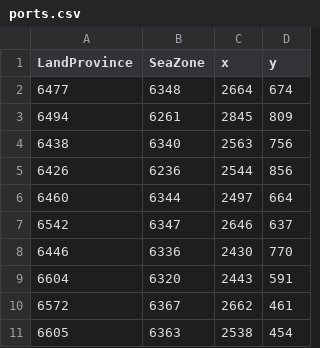
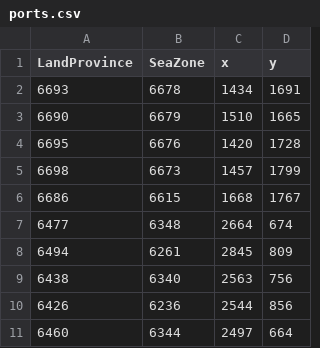
Before and after one commit to LonelyModder/DragonEmperor, a CSV file: map_data/ports.csv, drawn as a sheet; only a part is shown; the shorter side is filled out with more unchanged rows.

Commit message:
Thras gfx-es and ports

```diff
--- a/map_data/ports.csv
+++ b/map_data/ports.csv
@@ -1,2 +1,7 @@
 LandProvince;SeaZone;x;y;
+6693;6678;1434;1691;
+6690;6679;1510;1665;
+6695;6676;1420;1728;
+6698;6673;1457;1799;
+6686;6615;1668;1767;
 6477;6348;2664;674;
```
Also changed, not shown: 35 other files.
